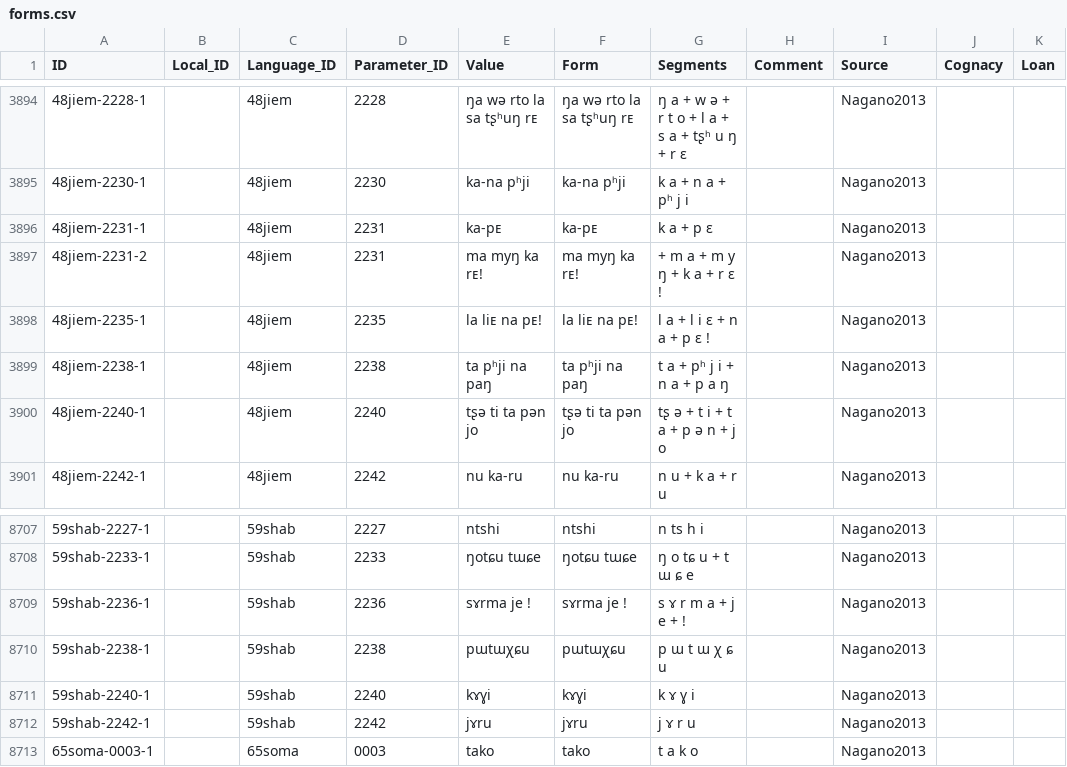
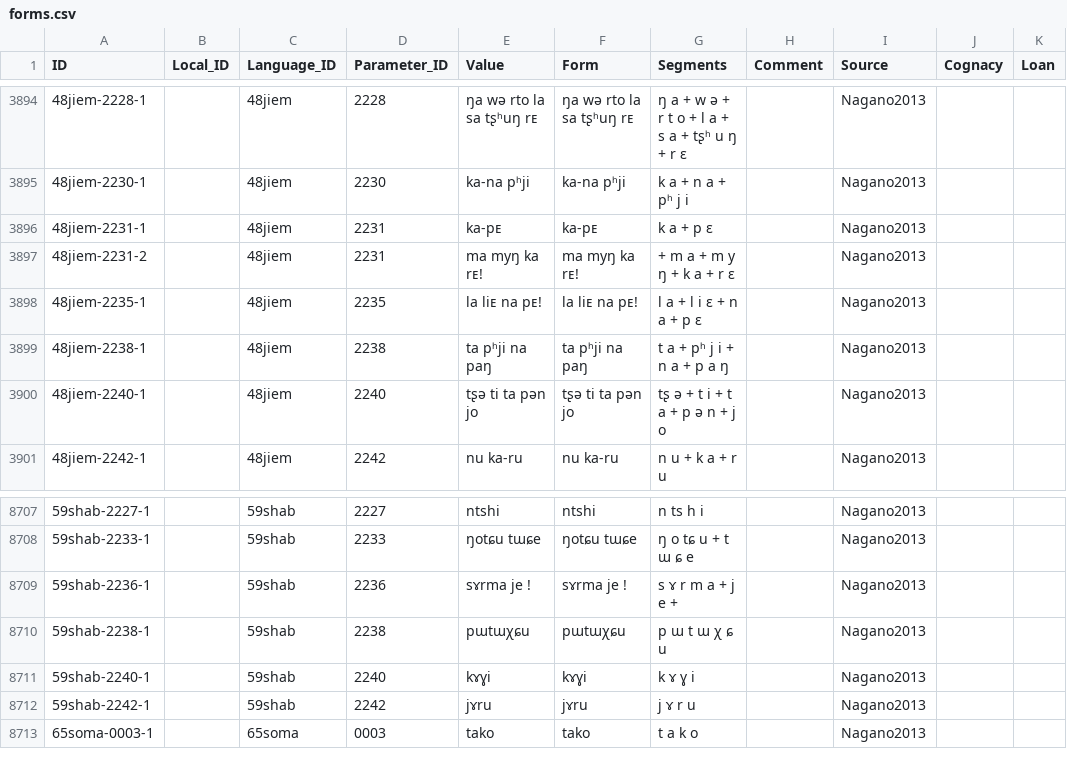
Before and after one commit to lexibank/naganorgyalrongic, a CSV file: cldf/forms.csv, drawn as a sheet; only a part is shown, gaps mark what is left out.

```diff
--- a/cldf/forms.csv
+++ b/cldf/forms.csv
@@ -3896,4 +3896,4 @@ ID,Local_ID,Language_ID,Parameter_ID,Value,Form,Segments,Comment,Source,Cognacy,
 48jiem-2231-1,,48jiem,2231,ka-pᴇ,ka-pᴇ,k a + p ɛ,,Nagano2013,,
-48jiem-2231-2,,48jiem,2231,ma myŋ ka rᴇ!,ma myŋ ka rᴇ!,+ m a + m y ŋ + k a + r ɛ !,,Nagano2013,,
-48jiem-2235-1,,48jiem,2235,la liᴇ na pᴇ!,la liᴇ na pᴇ!,l a + l i ɛ + n a + p ɛ !,,Nagano2013,,
+48jiem-2231-2,,48jiem,2231,ma myŋ ka rᴇ!,ma myŋ ka rᴇ!,+ m a + m y ŋ + k a + r ɛ,,Nagano2013,,
+48jiem-2235-1,,48jiem,2235,la liᴇ na pᴇ!,la liᴇ na pᴇ!,l a + l i ɛ + n a + p ɛ,,Nagano2013,,
 48jiem-2238-1,,48jiem,2238,ta pʰji na paŋ,ta pʰji na paŋ,t a + pʰ j i + n a + p a ŋ,,Nagano2013,,
@@ -8708,3 +8708,3 @@ ID,Local_ID,Language_ID,Parameter_ID,Value,Form,Segments,Comment,Source,Cognacy,
 59shab-2233-1,,59shab,2233,ŋotɕu tɯɕe,ŋotɕu tɯɕe,ŋ o tɕ u + t ɯ ɕ e,,Nagano2013,,
-59shab-2236-1,,59shab,2236,sɤrma je !,sɤrma je !,s ɤ r m a + j e + !,,Nagano2013,,
+59shab-2236-1,,59shab,2236,sɤrma je !,sɤrma je !,s ɤ r m a + j e +,,Nagano2013,,
 59shab-2238-1,,59shab,2238,pɯtɯχɕu,pɯtɯχɕu,p ɯ t ɯ χ ɕ u,,Nagano2013,,
```
Also changed, not shown: cldf/languages.csv, 3 other files.
